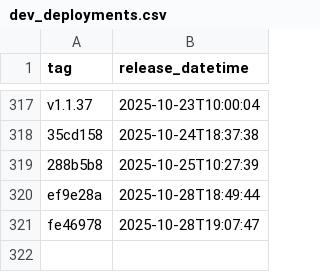
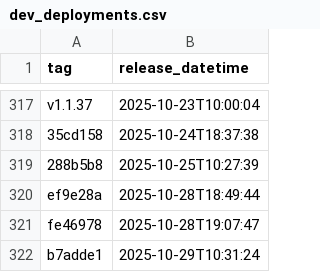
Before and after one commit to NHSDigital/eps-FHIR-validator-lambda, a CSV file: _data/dev_deployments.csv, drawn as a sheet; only a part is shown, gaps mark what is left out; the diff names each change by its address in the sheet, - before the commit and + after, or states it on an @@ line.

```diff
--- a/_data/dev_deployments.csv
+++ b/_data/dev_deployments.csv
+row 322: b7adde1 | 2025-10-29T10:31:24
```
Also changed, not shown: 1 other file.
